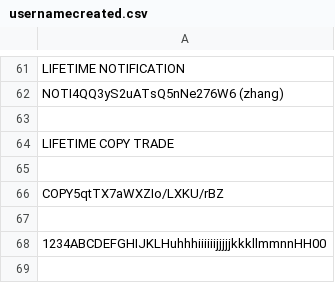
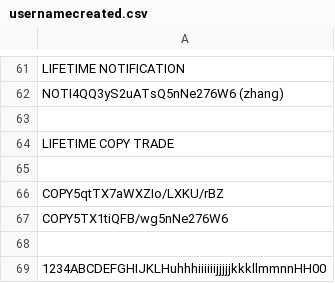
Before and after one commit to infotechniques/infotechniques.github.io, a CSV file: usernamecreated.csv, drawn as a sheet; only a part is shown, gaps mark what is left out.

Commit message:
Update usernamecreated.csv

```diff
--- a/usernamecreated.csv
+++ b/usernamecreated.csv
@@ -66,2 +66,3 @@ LIFETIME COPY TRADE
 COPY5qtTX7aWXZIo/LXKU/rBZ
+COPY5TX1tiQFB/wg5nNe276W6
 
```
